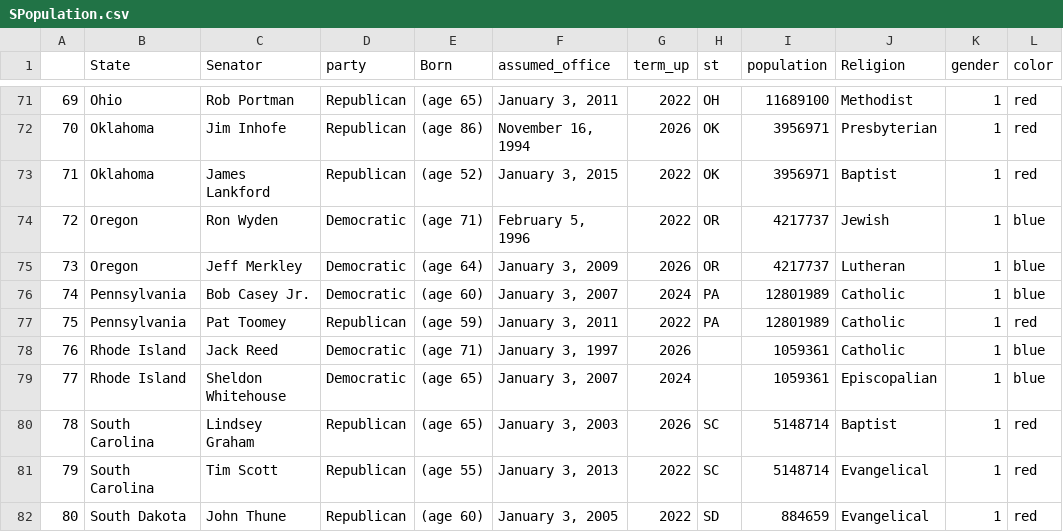
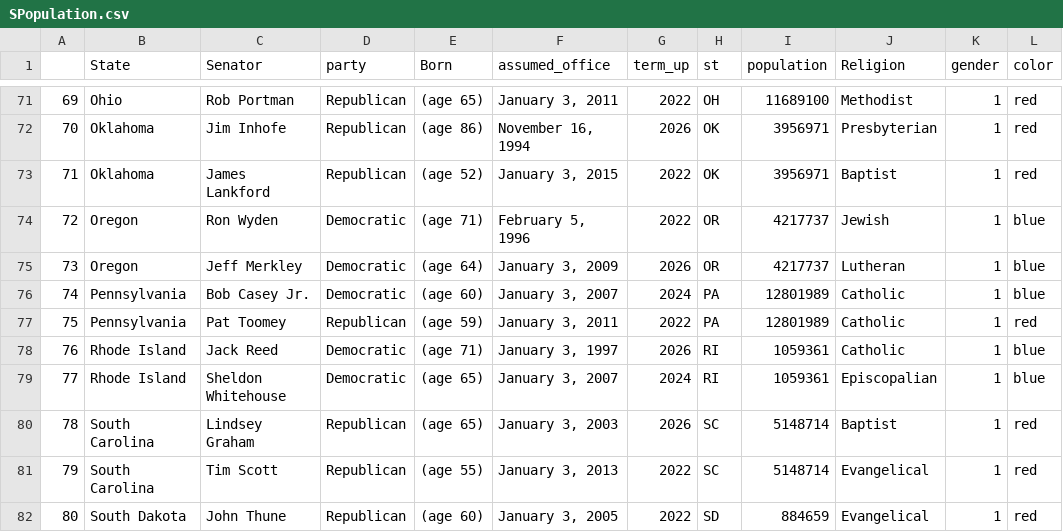
Before and after one commit to isabelle-sanford/senate-analysis, a CSV file: Resources/SPopulation.csv, drawn as a sheet; only a part is shown, gaps mark what is left out; the diff names each change by its address in the sheet, - before the commit and + after, or states it on an @@ line.

Commit message:
fix state abbrev in json, ref github site jsons

```diff
--- a/Resources/SPopulation.csv
+++ b/Resources/SPopulation.csv
-H78:H79 (st): (empty)
+H78:H79 (st): RI
```
Also changed, not shown: Resources/kosal/States.csv, 5 other files.
